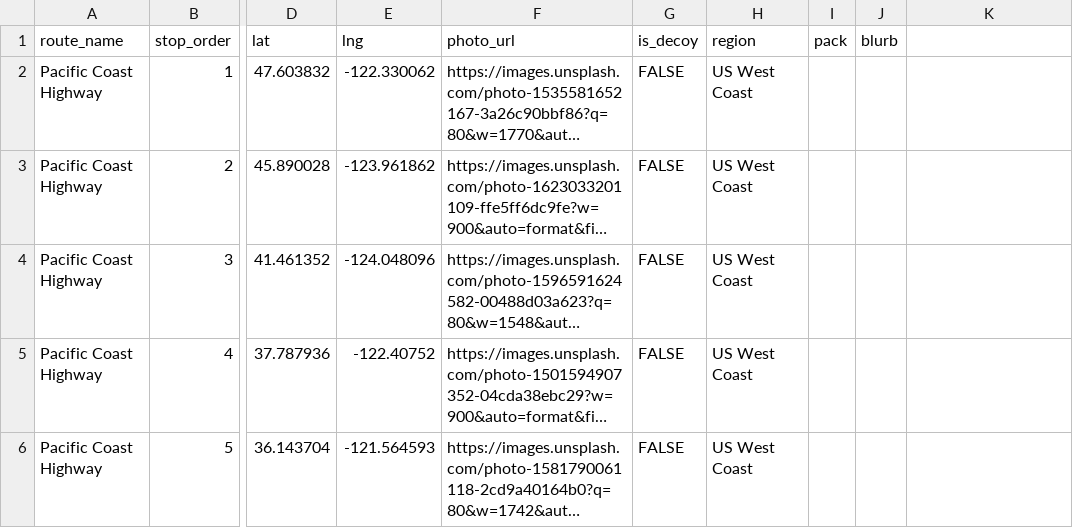
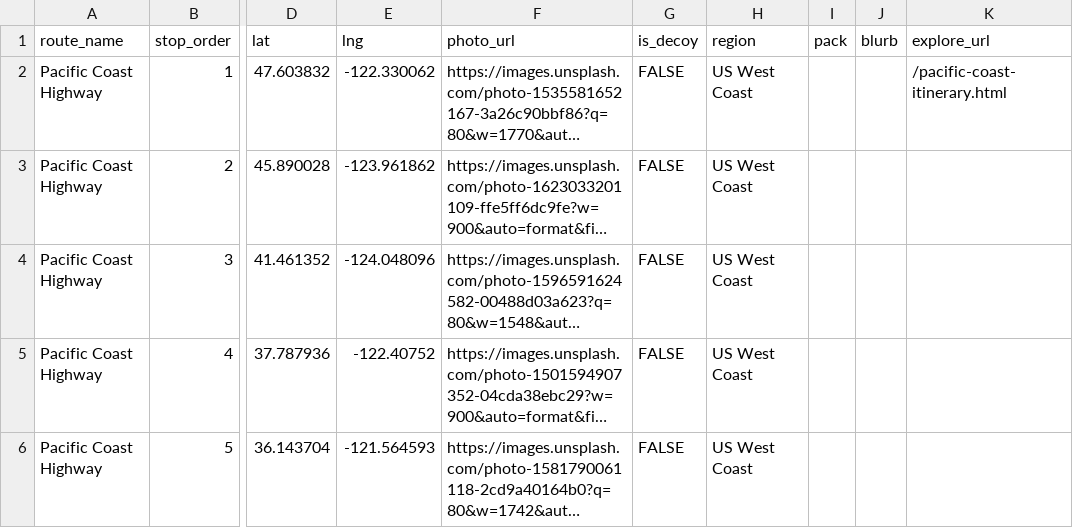
Before and after one commit to flatherskate-png/playroamer, a CSV file: backend/data/routes.csv, drawn as a sheet; only a part is shown, gaps mark what is left out; long unchanged cells end in …; the diff names each change by its address in the sheet, - before the commit and + after, or states it on an @@ line.

```diff
--- a/backend/data/routes.csv
+++ b/backend/data/routes.csv
-K1: (empty)
+K1: explore_url
-K2 (explore_url): (empty)
+K2 (explore_url): /pacific-coast-itinerary.html
```
Also changed, not shown: 6 other files.
